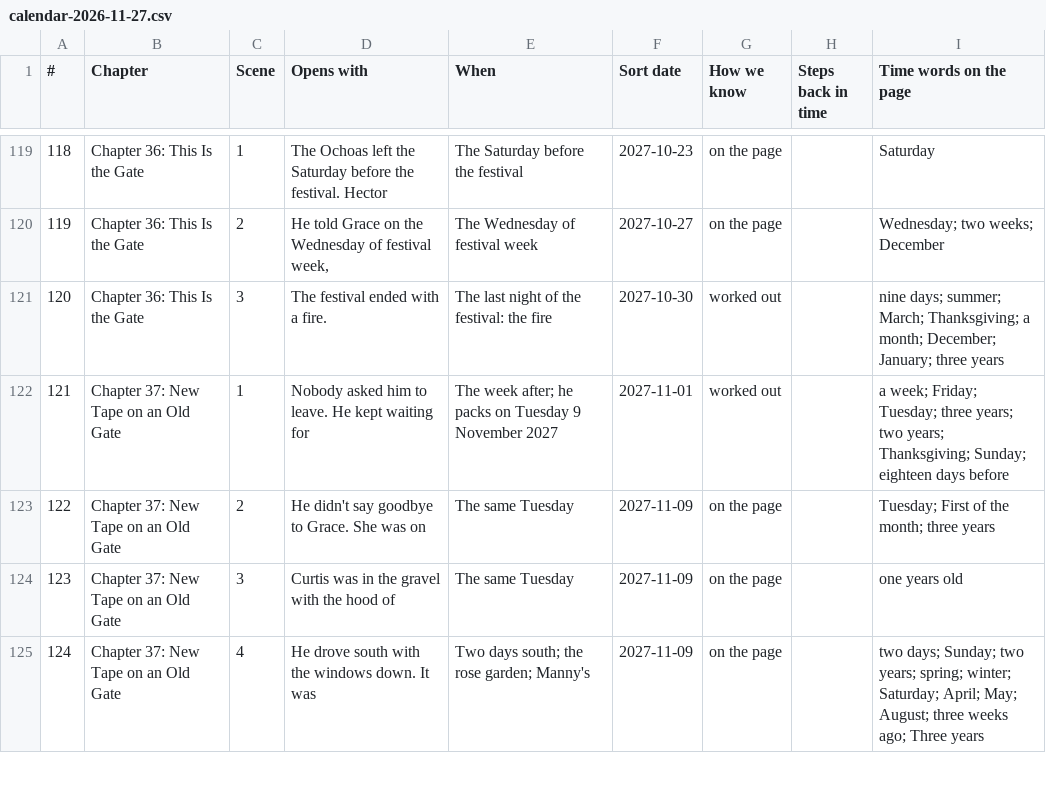
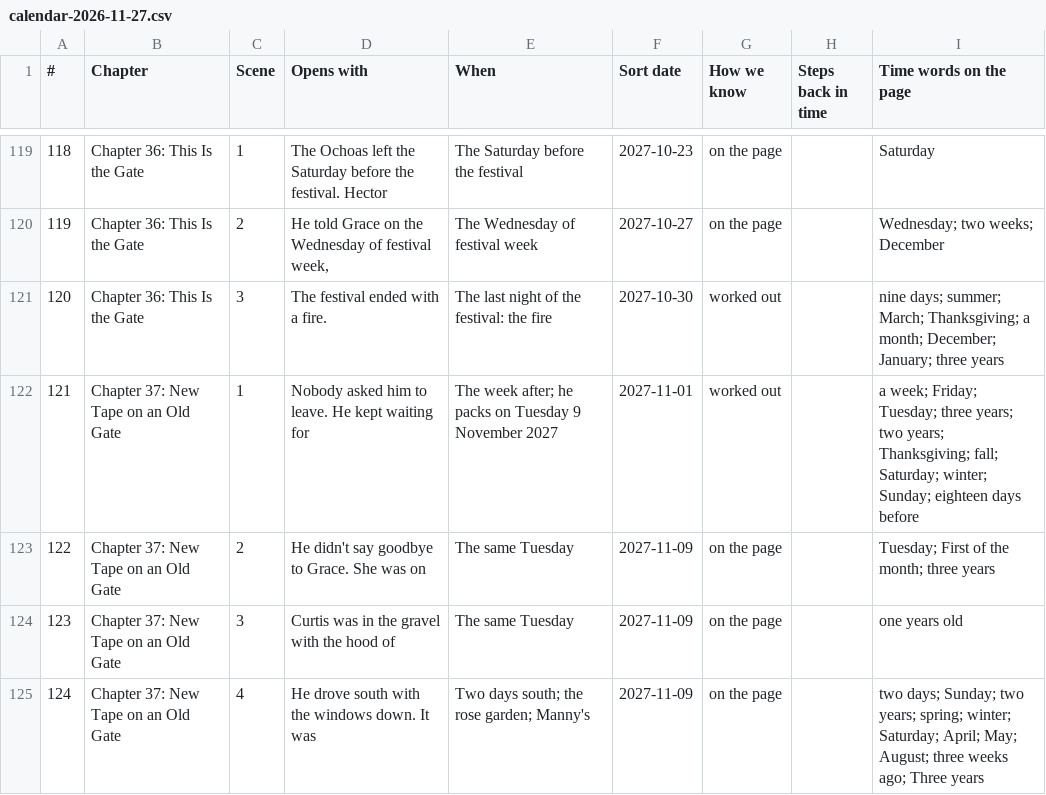
Before and after one commit to ctavolazzi/survivingthesingularity, a CSV file: manuscript/novel/calendar-2026-11-27.csv, drawn as a sheet; only a part is shown, gaps mark what is left out.

```diff
--- a/manuscript/novel/calendar-2026-11-27.csv
+++ b/manuscript/novel/calendar-2026-11-27.csv
@@ -121,3 +121,3 @@
 120,Chapter 36: This Is the Gate,3,The festival ended with a fire.,The last night of the festival: the fire,2027-10-30,worked out,,nine days; summer; March; Thanksgiving; a month; December; January; three years
-121,Chapter 37: New Tape on an Old Gate,1,Nobody asked him to leave. He kept waiting for,The week after; he packs on Tuesday 9 November 2027,2027-11-01,worked out,,a week; Friday; Tuesday; three years; two years; Thanksgiving; Sunday; eighteen days before
+121,Chapter 37: New Tape on an Old Gate,1,Nobody asked him to leave. He kept waiting for,The week after; he packs on Tuesday 9 November 2027,2027-11-01,worked out,,a week; Friday; Tuesday; three years; two years; Thanksgiving; fall; Saturday; winter; Sunday; eighteen days before
 122,Chapter 37: New Tape on an Old Gate,2,He didn't say goodbye to Grace. She was on,The same Tuesday,2027-11-09,on the page,,Tuesday; First of the month; three years
```
Also changed, not shown: manuscript/novel/conversation-pairs-2026-11-27.csv, manuscript/novel/conversations-2026-11-27.csv, 19 other files.
